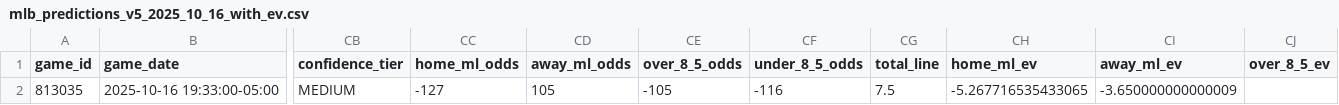
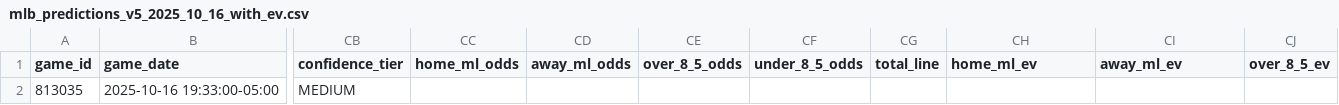
Before and after one commit to AHarper413/bether-website, a CSV file: mlb_improved_data_2025/mlb_predictions_v5_2025_10_16_with_ev.csv, drawn as a sheet; only a part is shown, gaps mark what is left out; the diff names each change by its address in the sheet, - before the commit and + after, or states it on an @@ line.

```diff
--- a/mlb_improved_data_2025/mlb_predictions_v5_2025_10_16_with_ev.csv
+++ b/mlb_improved_data_2025/mlb_predictions_v5_2025_10_16_with_ev.csv
-CC2 (home_ml_odds): -127
+CC2 (home_ml_odds): (empty)
-CD2 (away_ml_odds): 105
+CD2 (away_ml_odds): (empty)
-CE2 (over_8_5_odds): -105
+CE2 (over_8_5_odds): (empty)
-CF2 (under_8_5_odds): -116
+CF2 (under_8_5_odds): (empty)
-CG2 (total_line): 7.5
+CG2 (total_line): (empty)
-CH2 (home_ml_ev): -5.267716535433065
+CH2 (home_ml_ev): (empty)
-CI2 (away_ml_ev): -3.650000000000009
+CI2 (away_ml_ev): (empty)
```
Also changed, not shown: 2 other files.
